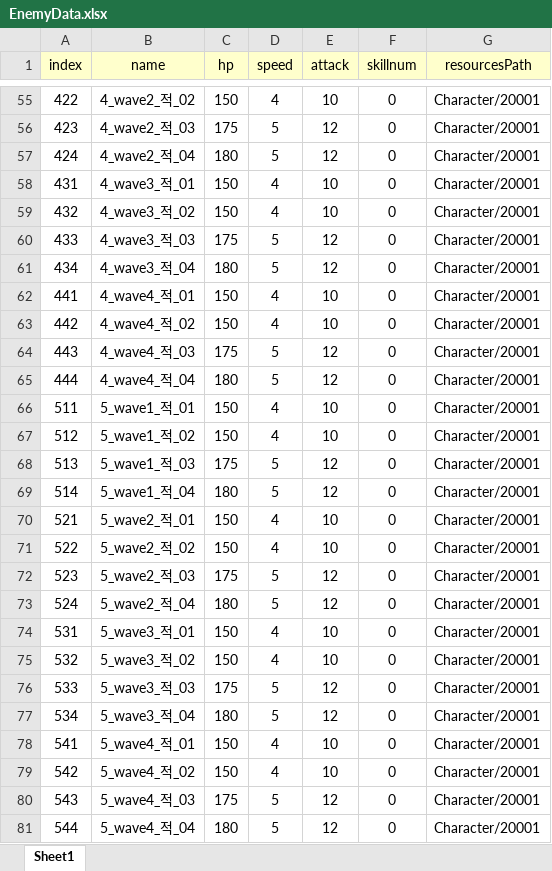
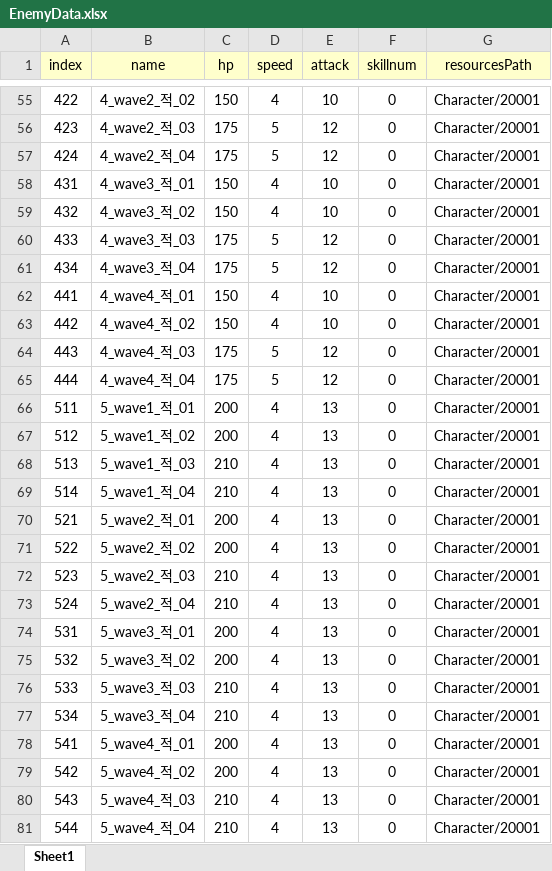
Before and after one commit to Nayoun00/Adven, an Excel workbook: Assets/Resources/DataSet/EnemyData.xlsx, sheet Sheet1, drawn as a sheet; only a part is shown, gaps mark what is left out; values as stored, in another font and other column widths than the file's, no borders; the diff covers the shown part only; the diff names each change by its address in the sheet, - before the commit and + after, or states it on an @@ line.

```diff
--- a/Assets/Resources/DataSet/EnemyData.xlsx (sheet Sheet1)
+++ b/Assets/Resources/DataSet/EnemyData.xlsx (sheet Sheet1)
-C57 (hp): 180
+C57 (hp): 175
-C61 (hp): 180
+C61 (hp): 175
-C65 (hp): 180
+C65 (hp): 175
-C66:C67 (hp): 150
+C66:C67 (hp): 200
-E66:E67 (attack): 10
+E66:E67 (attack): 13
-C68 (hp): 175
+C68 (hp): 210
-D68:D69 (speed): 5
+D68:D69 (speed): 4
-E68:E69 (attack): 12
+E68:E69 (attack): 13
-C69 (hp): 180
+C69 (hp): 210
-C70:C71 (hp): 150
+C70:C71 (hp): 200
-E70:E71 (attack): 10
+E70:E71 (attack): 13
-C72 (hp): 175
+C72 (hp): 210
-D72:D73 (speed): 5
+D72:D73 (speed): 4
-E72:E73 (attack): 12
+E72:E73 (attack): 13
-C73 (hp): 180
+C73 (hp): 210
-C74:C75 (hp): 150
+C74:C75 (hp): 200
-E74:E75 (attack): 10
+E74:E75 (attack): 13
-C76 (hp): 175
+C76 (hp): 210
-D76:D77 (speed): 5
+D76:D77 (speed): 4
-E76:E77 (attack): 12
+E76:E77 (attack): 13
-C77 (hp): 180
+C77 (hp): 210
-C78:C79 (hp): 150
+C78:C79 (hp): 200
-E78:E79 (attack): 10
+E78:E79 (attack): 13
-C80 (hp): 175
+C80 (hp): 210
-D80:D81 (speed): 5
+D80:D81 (speed): 4
-E80:E81 (attack): 12
+E80:E81 (attack): 13
-C81 (hp): 180
+C81 (hp): 210
```
Also changed, not shown: 45 edited cells elsewhere in this sheet.
